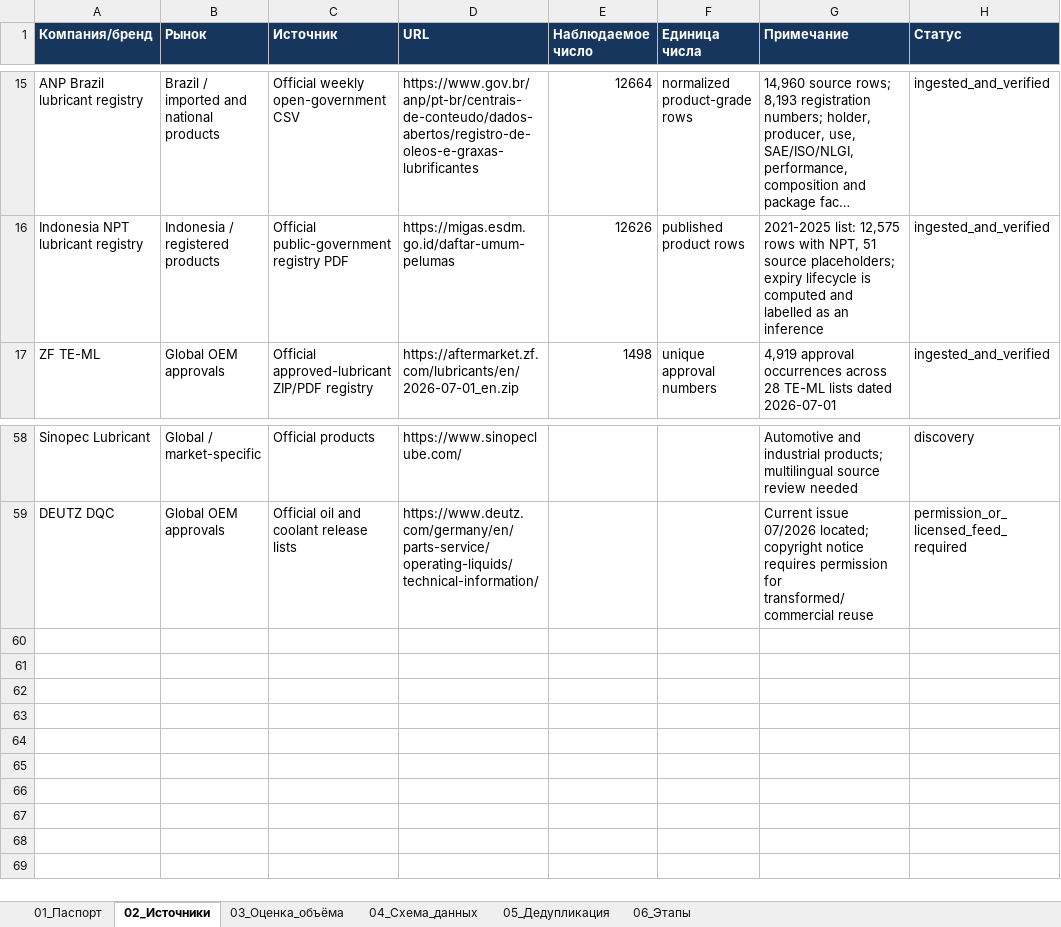
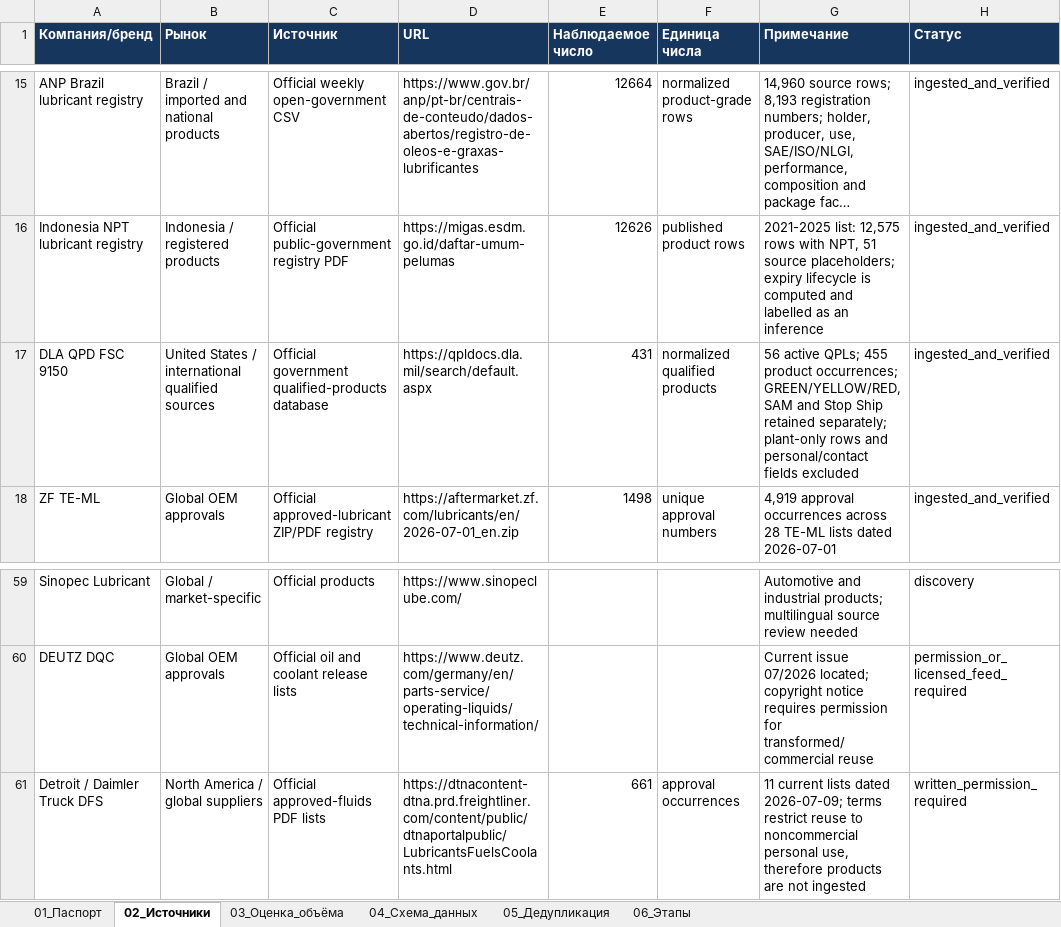
Before and after one commit to temuradhamson/mfclassifier, an Excel workbook: deliverables/Global_lubricants_catalog_registry.xlsx, sheet 02_Источники, drawn as a sheet; only a part is shown, gaps mark what is left out; long unchanged cells end in …; values as stored, in another font and other column widths than the file's, no borders; the diff names each change by its address in the sheet, - before the commit and + after, or states it on an @@ line.

Commit message:
Add DLA qualified lubricant products

```diff
--- a/deliverables/Global_lubricants_catalog_registry.xlsx (sheet 02_Источники)
+++ b/deliverables/Global_lubricants_catalog_registry.xlsx (sheet 02_Источники)
+row 17: DLA QPD FSC 9150 | United States / international qualified sources | Official government qualified-products database | https://qpldocs.dla.mil/search/default.aspx | 431 | normalized qualified products | 56 active QPLs; 455 product occurrences; GREEN/YELLOW/RED, SAM and Stop Ship retained separately; plant-only rows and personal/contact fields excluded | ingested_and_verified
+row 61: Detroit / Daimler Truck DFS | North America / global suppliers | Official approved-fluids PDF lists | https://dtnacontent-dtna.prd.freightliner.com/content/public/dtnaportalpublic/LubricantsFuelsCoolants.html | 661 | approval occurrences | 11 current lists dated 2026-07-09; terms restrict reuse to noncommercial personal use, therefore products are not ingested | written_permission_required
```
Also changed, not shown: 10 other files.
